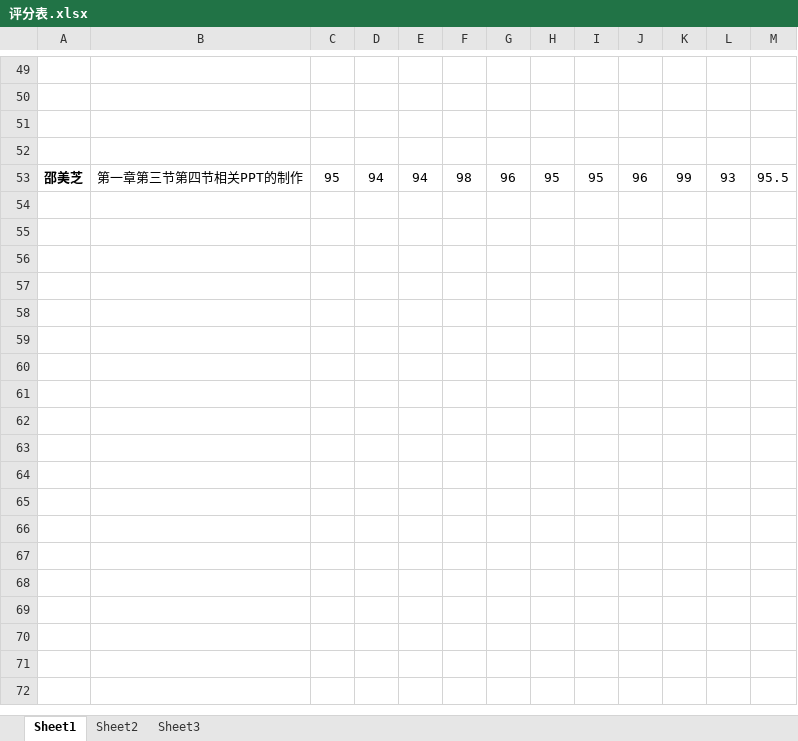
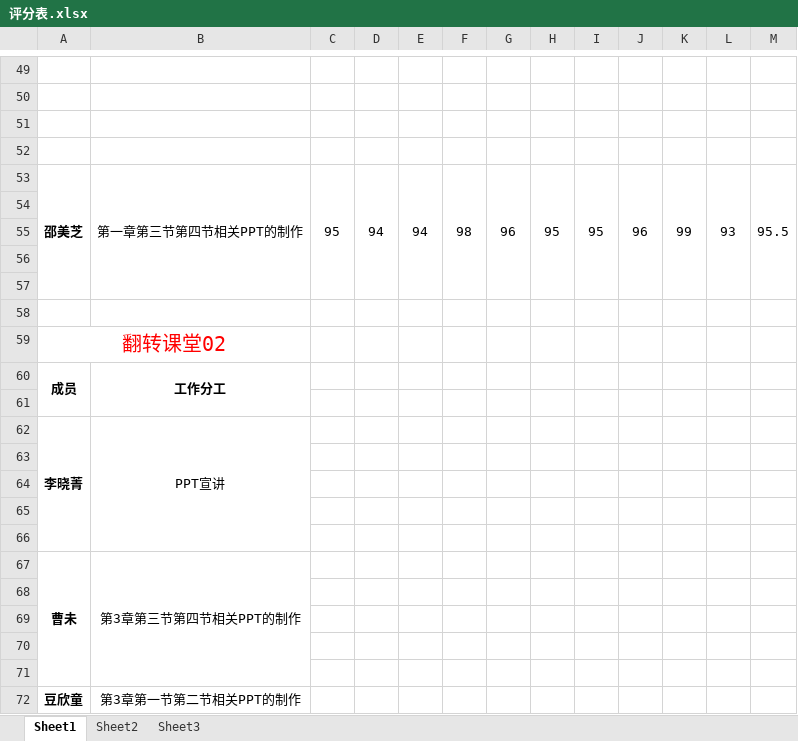
Before and after one commit to SRA2021-G04/project, an Excel workbook: 受控文件/组内评分/评分表.xlsx, sheet Sheet1, drawn as a sheet; only a part is shown, gaps mark what is left out; values as stored, in another font and other column widths than the file's, no borders; the diff covers the shown part only; the diff names each change by its address in the sheet, - before the commit and + after, or states it on an @@ line.

```diff
--- a/受控文件/组内评分/评分表.xlsx (sheet Sheet1)
+++ b/受控文件/组内评分/评分表.xlsx (sheet Sheet1)
+A53:A57 merged
+B53:B57 merged
+C53:C57 merged
+D53:D57 merged
+E53:E57 merged
+F53:F57 merged
+G53:G57 merged
+H53:H57 merged
+I53:I57 merged
+J53:J57 merged
+K53:K57 merged
+L53:L57 merged
+M53:M57 merged
+row 54: (empty)
+row 55: (empty)
+row 56: (empty)
+row 57: (empty)
+row 58: (empty)
+row 59: 翻转课堂02
+row 60: 成员 | 工作分工
+row 61: (empty)
+row 62: 李晓菁 | PPT宣讲
+row 63: (empty)
+row 64: (empty)
+row 65: (empty)
+row 66: (empty)
+row 67: 曹未 | 第3章第三节第四节相关PPT的制作
+row 68: (empty)
+row 69: (empty)
+row 70: (empty)
+row 71: (empty)
+row 72: 豆欣童 | 第3章第一节第二节相关PPT的制作
```
Also changed, not shown: 10 added rows elsewhere in this sheet, 3 other files.
